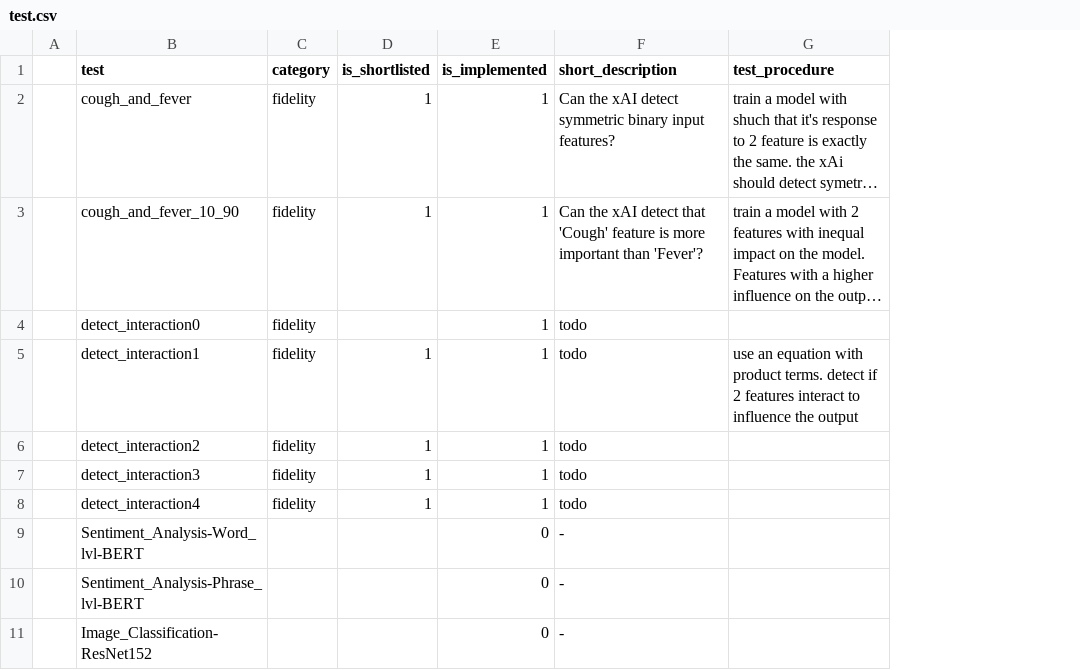
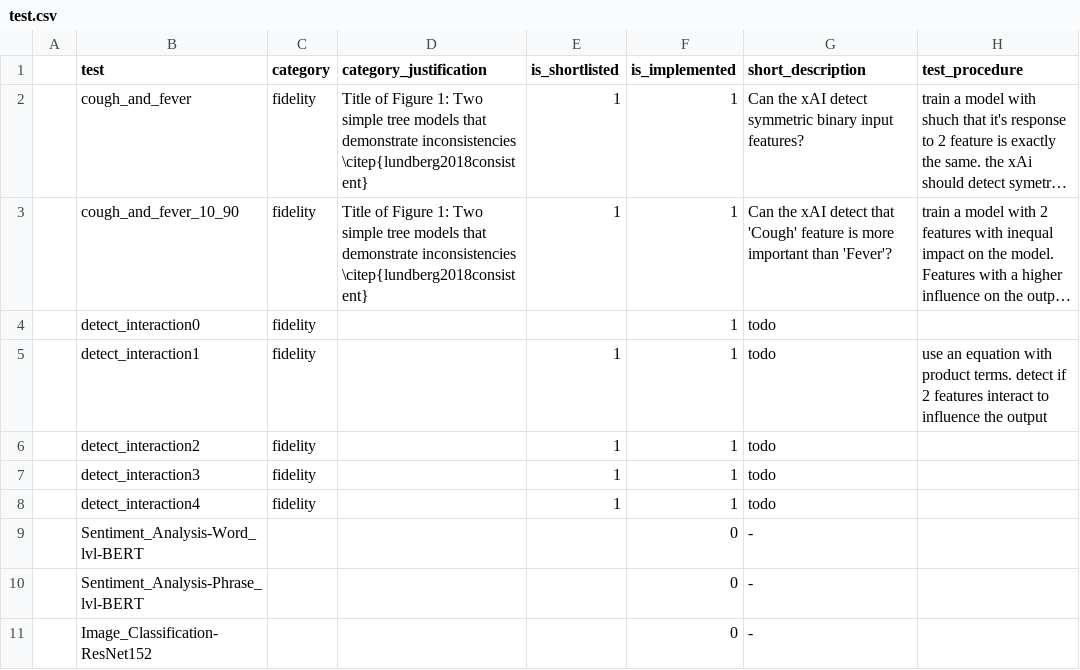
Before and after one commit to Karim-53/Compare-xAI, a CSV file: data/01_raw/test.csv, drawn as a sheet; only a part is shown; long unchanged cells end in …; the diff names each change by its address in the sheet, - before the commit and + after, or states it on an @@ line.

Commit message:
category justification

```diff
--- a/data/01_raw/test.csv
+++ b/data/01_raw/test.csv
+column D (category_justification), rows 2-3: Title of Figure 1: Two simple tree models that demonstrate inconsistencies \citep{lundberg2018consistent} | Title of Figure 1: Two simple tree models that demonstrate inconsistencies \citep{lundberg2018consistent}
```
Also changed, not shown: data/03_experiment_output_aggregated/test.csv.
